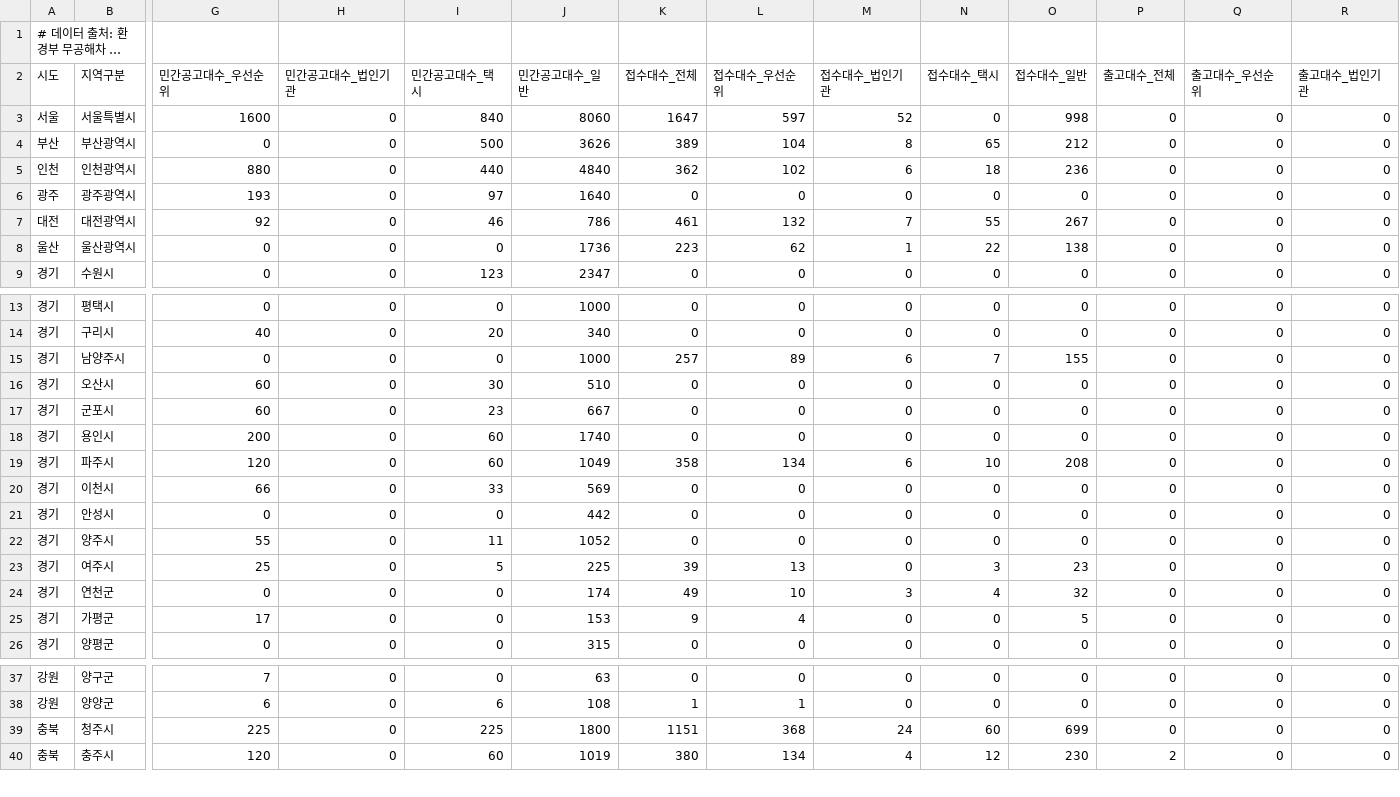
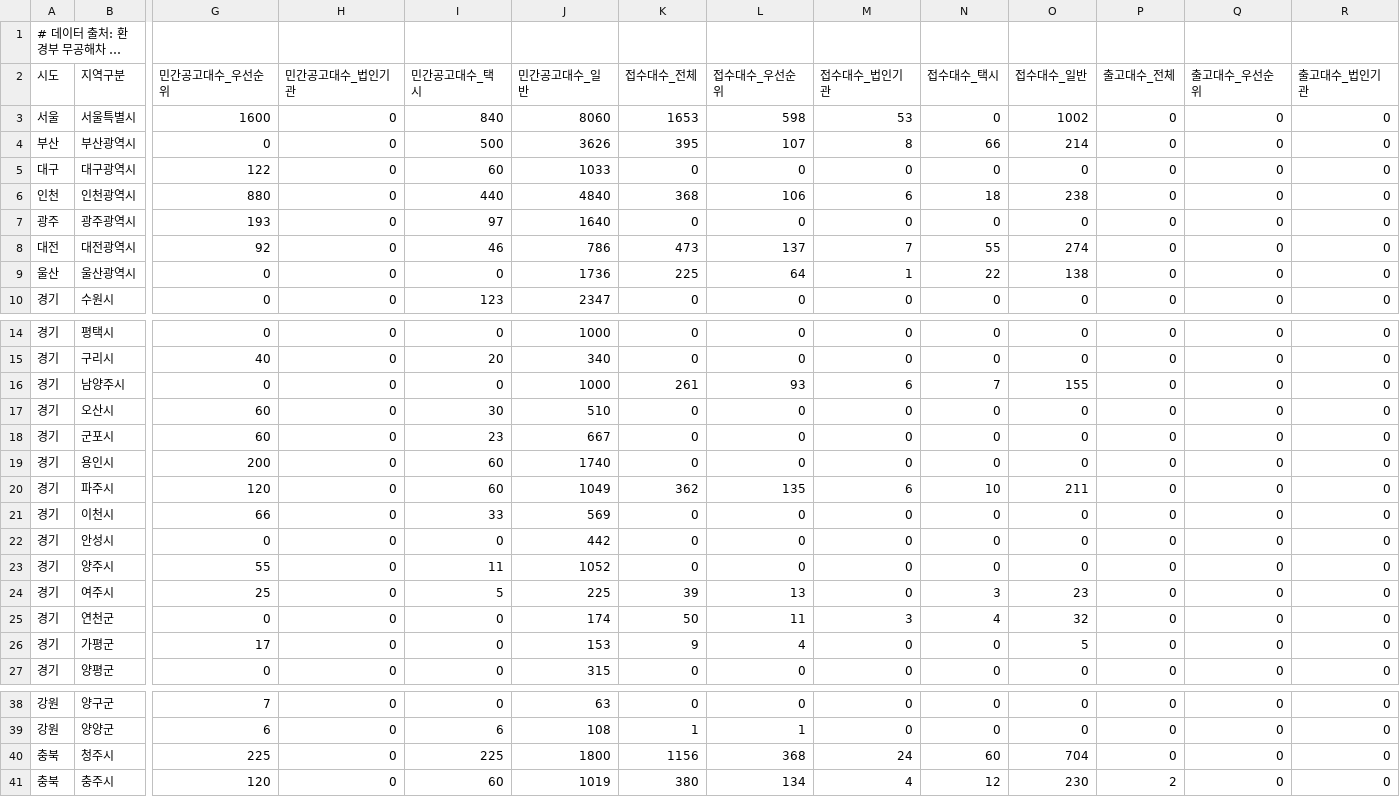
Before and after one commit to jjyinsight/subsidy, a CSV file: data/ev_subsidy_data.csv, drawn as a sheet; only a part is shown, gaps mark what is left out; long unchanged cells end in …; addresses are those after the commit; rows hold the shown columns only; the diff covers the shown part only; the diff names each change by its address in the sheet, - before the commit and + after, or states it on an @@ line.

```diff
--- a/data/ev_subsidy_data.csv
+++ b/data/ev_subsidy_data.csv
-K3 (접수대수_전체): 1647
+K3 (접수대수_전체): 1653
-L3 (접수대수_우선순위): 597
+L3 (접수대수_우선순위): 598
-M3 (접수대수_법인기관): 52
+M3 (접수대수_법인기관): 53
-O3 (접수대수_일반): 998
+O3 (접수대수_일반): 1002
-K4 (접수대수_전체): 389
+K4 (접수대수_전체): 395
-L4 (접수대수_우선순위): 104
+L4 (접수대수_우선순위): 107
-N4 (접수대수_택시): 65
+N4 (접수대수_택시): 66
-O4 (접수대수_일반): 212
+O4 (접수대수_일반): 214
+row 5: 대구 | 대구광역시 | 122 | 0 | 60 | 1033 | 0 | 0 | 0 | 0 | 0 | 0 | 0 | 0
-K6 (접수대수_전체): 362
+K6 (접수대수_전체): 368
-L6 (접수대수_우선순위): 102
+L6 (접수대수_우선순위): 106
-O6 (접수대수_일반): 236
+O6 (접수대수_일반): 238
-K8 (접수대수_전체): 461
+K8 (접수대수_전체): 473
-L8 (접수대수_우선순위): 132
+L8 (접수대수_우선순위): 137
-O8 (접수대수_일반): 267
+O8 (접수대수_일반): 274
-K9 (접수대수_전체): 223
+K9 (접수대수_전체): 225
-L9 (접수대수_우선순위): 62
+L9 (접수대수_우선순위): 64
-K16 (접수대수_전체): 257
+K16 (접수대수_전체): 261
-L16 (접수대수_우선순위): 89
+L16 (접수대수_우선순위): 93
-K20 (접수대수_전체): 358
+K20 (접수대수_전체): 362
-L20 (접수대수_우선순위): 134
+L20 (접수대수_우선순위): 135
-O20 (접수대수_일반): 208
+O20 (접수대수_일반): 211
-K25 (접수대수_전체): 49
+K25 (접수대수_전체): 50
-L25 (접수대수_우선순위): 10
+L25 (접수대수_우선순위): 11
-K40 (접수대수_전체): 1151
+K40 (접수대수_전체): 1156
-O40 (접수대수_일반): 699
+O40 (접수대수_일반): 704
```
Also changed, not shown: 17 edited cells elsewhere in this file, 5 other files.
